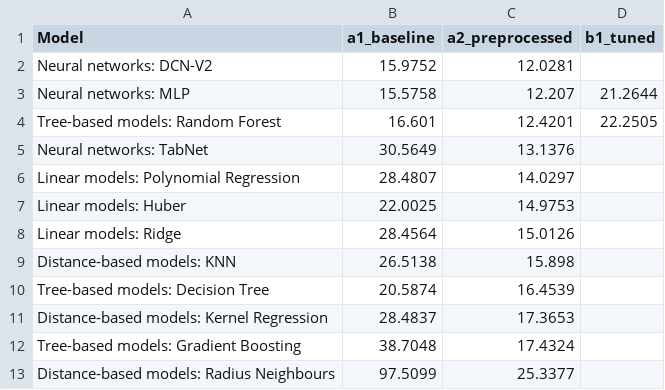
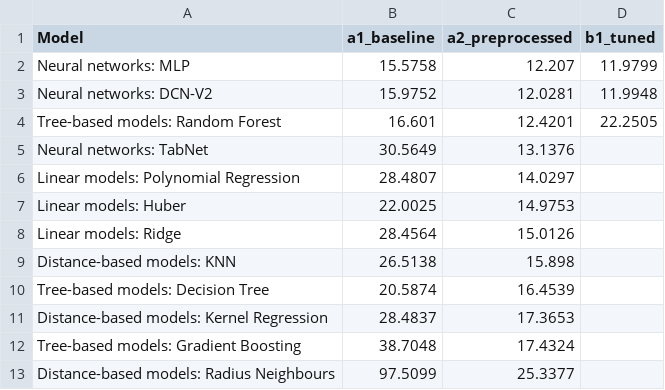
Before and after one commit to ashtonckj/Car-Price-Prediction, a CSV file: results/comparison/stages_MAPE.csv, drawn as a sheet.

```diff
--- a/results/comparison/stages_MAPE.csv
+++ b/results/comparison/stages_MAPE.csv
@@ -1,4 +1,4 @@
 Model,a1_baseline,a2_preprocessed,b1_tuned
-Neural networks: DCN-V2,15.9752,12.0281,
-Neural networks: MLP,15.5758,12.207,21.2644
+Neural networks: MLP,15.5758,12.207,11.9799
+Neural networks: DCN-V2,15.9752,12.0281,11.9948
 Tree-based models: Random Forest,16.601,12.4201,22.2505
```
Also changed, not shown: results/comparison/b1_tuned_table.csv, results/comparison/stages_MAE.csv, 14 other files.
